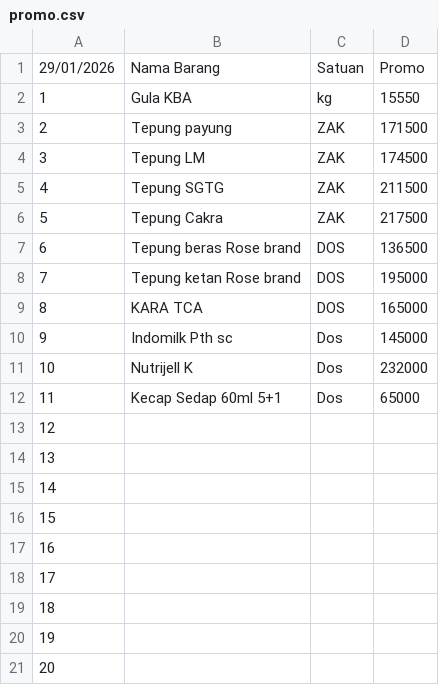
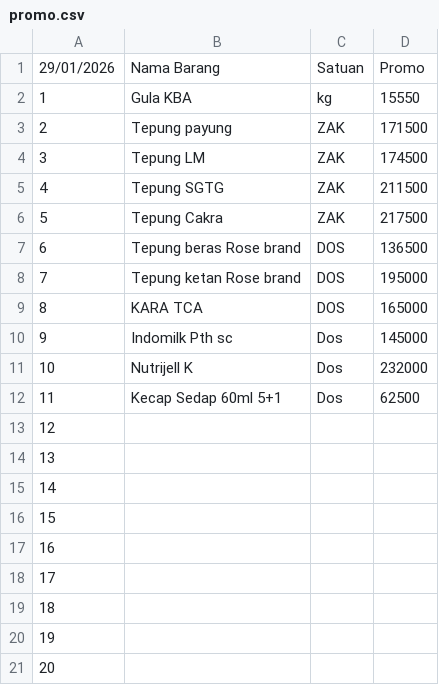
Before and after one commit to rustyping/damai, a CSV file: promo.csv, drawn as a sheet.

Commit message:
Update promo.csv

```diff
--- a/promo.csv
+++ b/promo.csv
@@ -11,3 +11,3 @@
 10,Nutrijell K,Dos,232000
-11,Kecap Sedap 60ml 5+1,Dos,65000
+11,Kecap Sedap 60ml 5+1,Dos,62500
 12,,,
```
